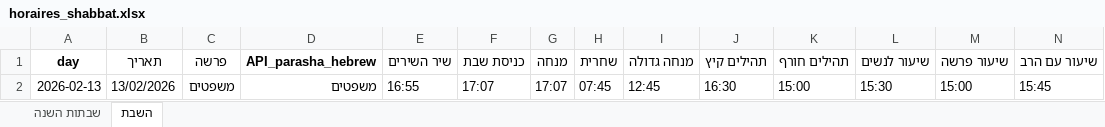
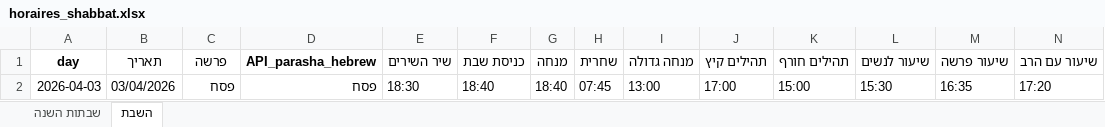
Before and after one commit to pilou73/horaires-shabbat, an Excel workbook: output/horaires_shabbat.xlsx, sheet השבת, drawn as a sheet; only a part is shown; values as stored, in another font and other column widths than the file's, no borders; removed rows and columns are numbered as before the commit, all else as after; rows hold the shown columns only; the diff names each change by its address in the sheet, - before the commit and + after, or states it on an @@ line.

```diff
--- a/output/horaires_shabbat.xlsx (sheet השבת)
+++ b/output/horaires_shabbat.xlsx (sheet השבת)
-row 2: 2026-02-13 | 13/02/2026 | משפטים | משפטים | 16:55 | 17:07 | 17:07 | 07:45 | 12:45 | 16:30 | 15:00 | 15:30 | 15:00 | 15:45
+row 2: 2026-04-03 | 03/04/2026 | פסח | פסח | 18:30 | 18:40 | 18:40 | 07:45 | 13:00 | 17:00 | 15:00 | 15:30 | 16:35 | 17:20
```
Also changed, not shown: 3 other files.
